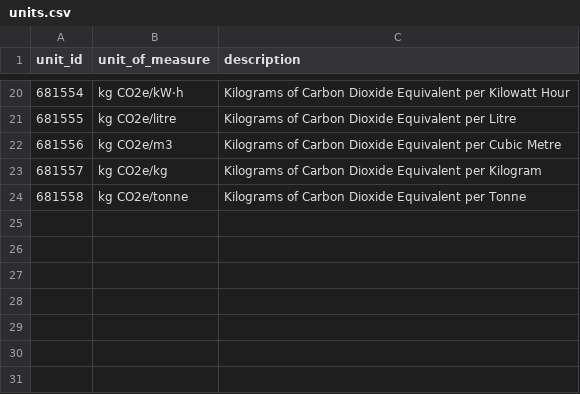
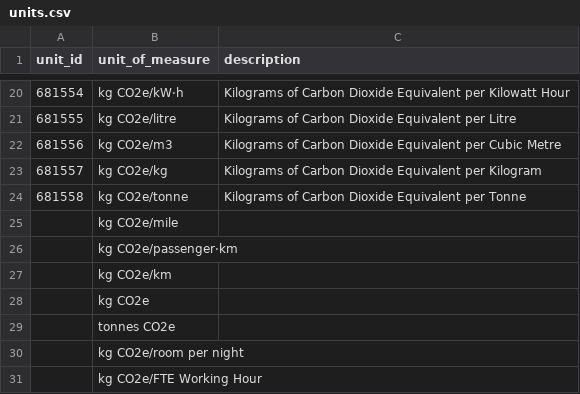
Before and after one commit to membranes/graphs, a CSV file: _data/units.csv, drawn as a sheet; only a part is shown, gaps mark what is left out; the diff names each change by its address in the sheet, - before the commit and + after, or states it on an @@ line.

Commit message:
Update _data/units.csv

```diff
--- a/_data/units.csv
+++ b/_data/units.csv
+row 25:  | kg CO2e/mile
+row 26:  | kg CO2e/passenger⋅km
+row 27:  | kg CO2e/km
+row 28:  | kg CO2e
+row 29:  | tonnes CO2e
+row 30:  | kg CO2e/room per night
+row 31:  | kg CO2e/FTE Working Hour
```
